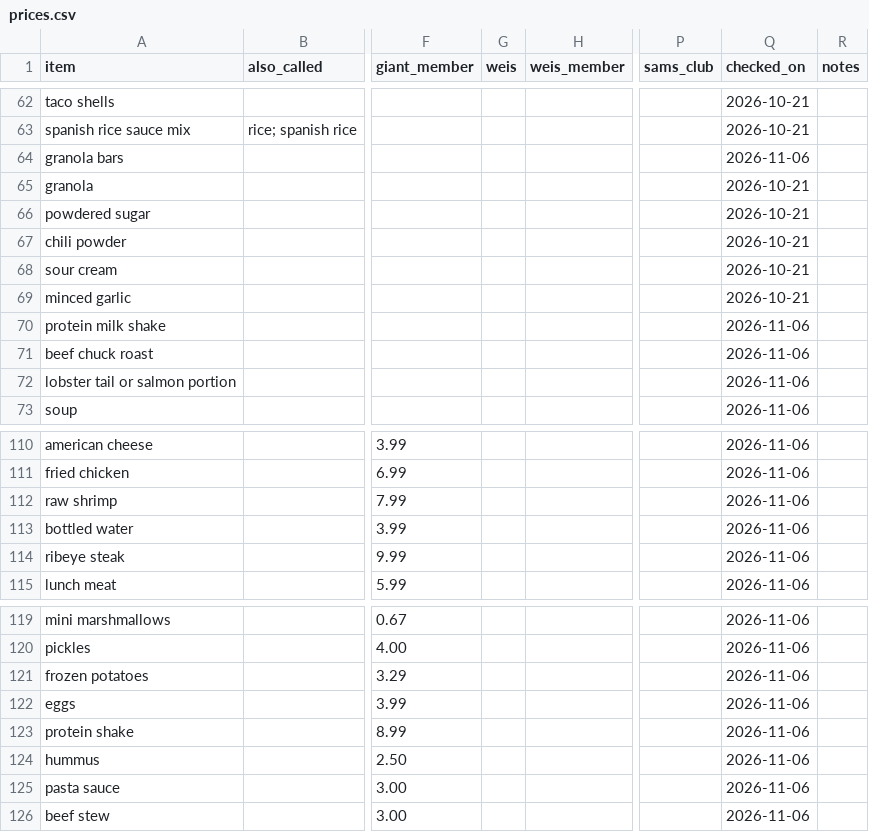
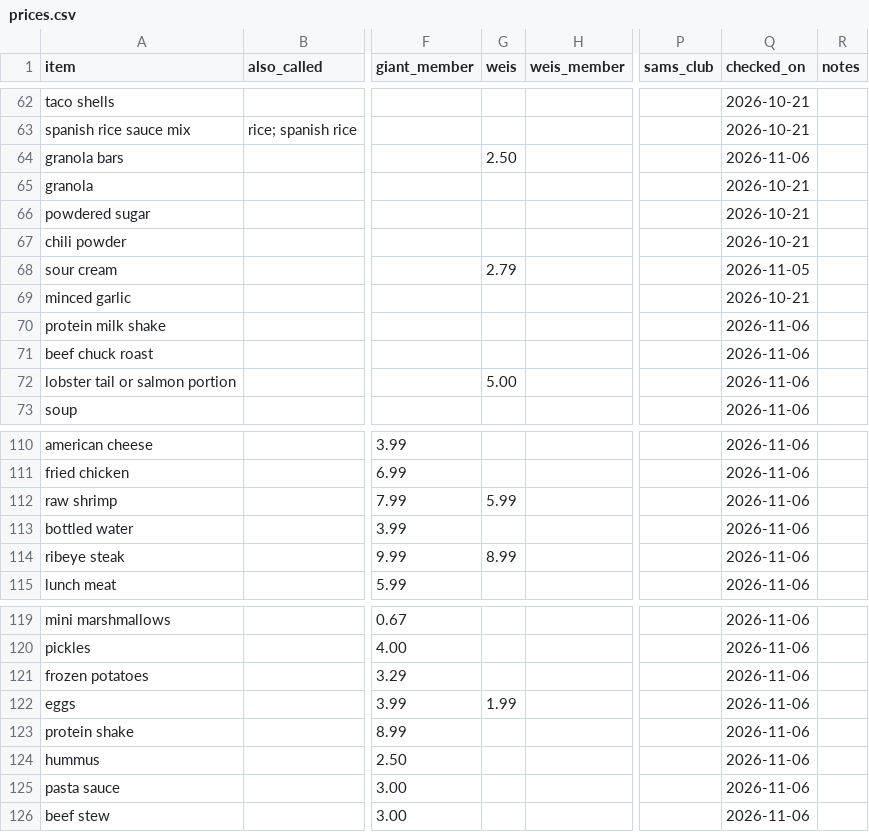
Before and after one commit to jmd8324/grocery-saver, a CSV file: prices.csv, drawn as a sheet; only a part is shown, gaps mark what is left out; the diff covers the shown part only; the diff names each change by its address in the sheet, - before the commit and + after, or states it on an @@ line.

```diff
--- a/prices.csv
+++ b/prices.csv
-G64 (weis): (empty)
+G64 (weis): 2.50
-G68 (weis): (empty)
+G68 (weis): 2.79
-Q68 (checked_on): 2026-10-21
+Q68 (checked_on): 2026-11-05
-G72 (weis): (empty)
+G72 (weis): 5.00
-G112 (weis): (empty)
+G112 (weis): 5.99
-G114 (weis): (empty)
+G114 (weis): 8.99
-G122 (weis): (empty)
+G122 (weis): 1.99
```
Also changed, not shown: 26 added rows and 15 edited cells elsewhere in this file.
